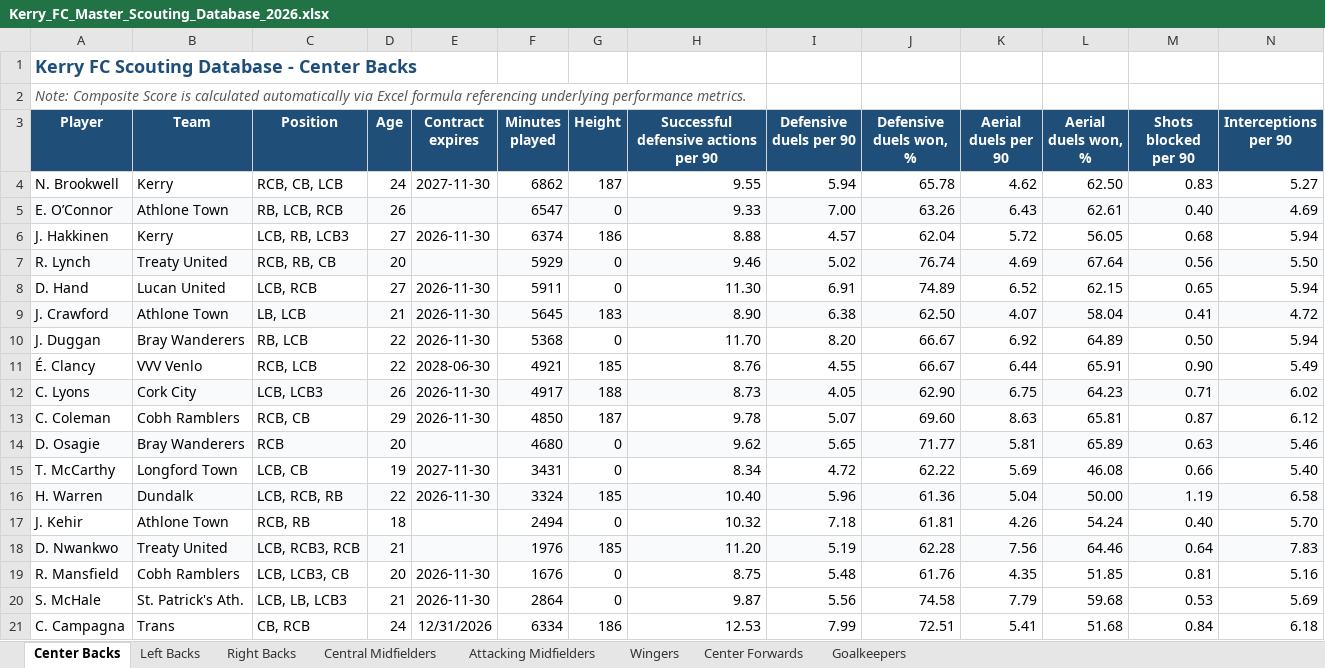
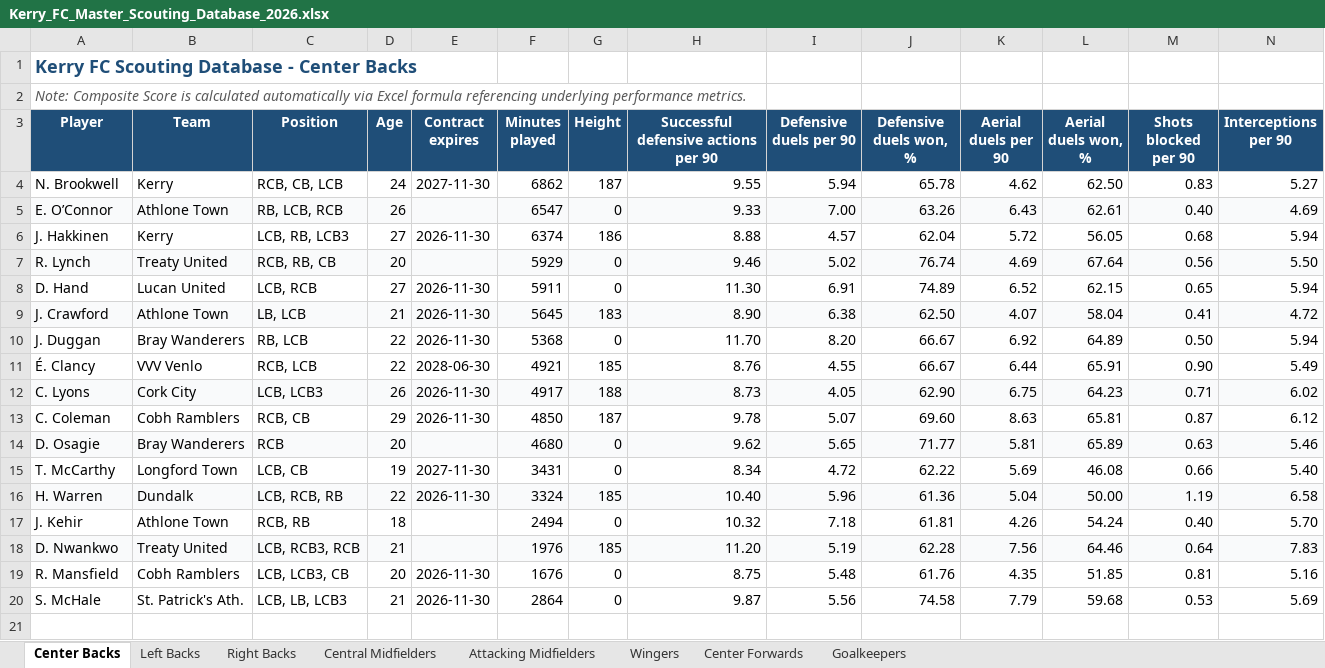
Before and after one commit to coachcollopy-eng/kerry-fc-scouting, an Excel workbook: Kerry_FC_Master_Scouting_Database_2026.xlsx, sheet Center Backs, drawn as a sheet; only a part is shown; values as stored, in another font and other column widths than the file's, no borders; rows hold the shown columns only; the diff names each change by its address in the sheet, - before the commit and + after, or states it on an @@ line.

```diff
--- a/Kerry_FC_Master_Scouting_Database_2026.xlsx (sheet Center Backs)
+++ b/Kerry_FC_Master_Scouting_Database_2026.xlsx (sheet Center Backs)
-row 21: C. Campagna | Trans | CB, RCB | 24 | 12/31/2026 | 6334 | 186 | 12.53 | 7.99 | 72.51 | 5.41 | 51.68 | 0.84 | 6.18
```
Also changed, not shown: sheet Wingers, sheet Central Midfielders, sheet Center Forwards, formulas that keep their value.
